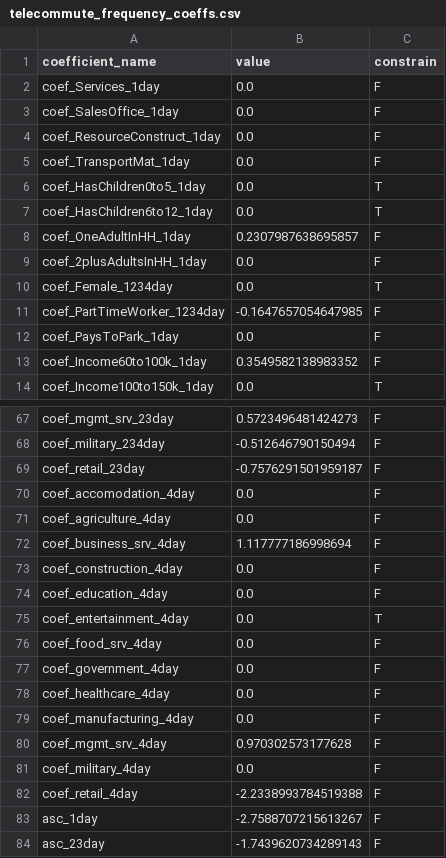
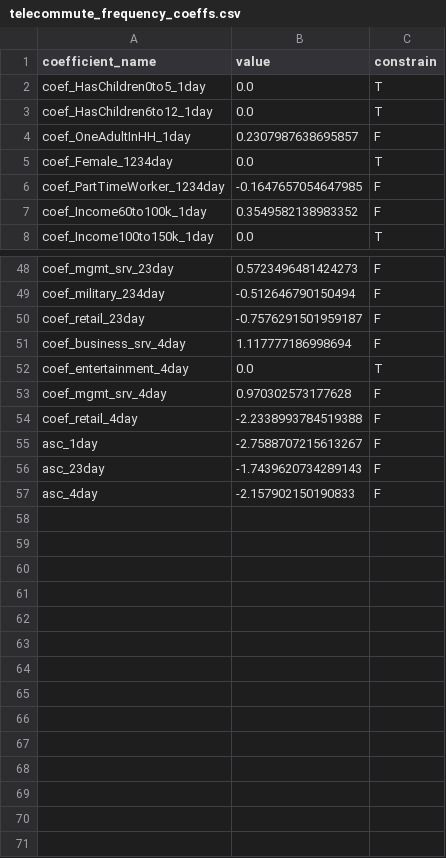
Before and after one commit to CTPSSTAFF/lighthouse, a CSV file: model/configs/telecommute_frequency_coeffs.csv, drawn as a sheet; only a part is shown, gaps mark what is left out; the shorter side is filled out with more unchanged rows; the diff covers the shown part only; the diff names each change by its address in the sheet, - before the commit and + after, or states it on an @@ line.

Commit message:
add num_children_6_to_12, remove unused coefficients

```diff
--- a/model/configs/telecommute_frequency_coeffs.csv
+++ b/model/configs/telecommute_frequency_coeffs.csv
-row 2: coef_Services_1day | 0.0 | F
-row 3: coef_SalesOffice_1day | 0.0 | F
-row 4: coef_ResourceConstruct_1day | 0.0 | F
-row 5: coef_TransportMat_1day | 0.0 | F
-row 9: coef_2plusAdultsInHH_1day | 0.0 | F
-row 12: coef_PaysToPark_1day | 0.0 | F
-row 70: coef_accomodation_4day | 0.0 | F
-row 71: coef_agriculture_4day | 0.0 | F
-row 73: coef_construction_4day | 0.0 | F
-row 74: coef_education_4day | 0.0 | F
-row 76: coef_food_srv_4day | 0.0 | F
-row 77: coef_government_4day | 0.0 | F
-row 78: coef_healthcare_4day | 0.0 | F
-row 79: coef_manufacturing_4day | 0.0 | F
-row 81: coef_military_4day | 0.0 | F
```
Also changed, not shown: 13 removed rows elsewhere in this file, 1 other file.
